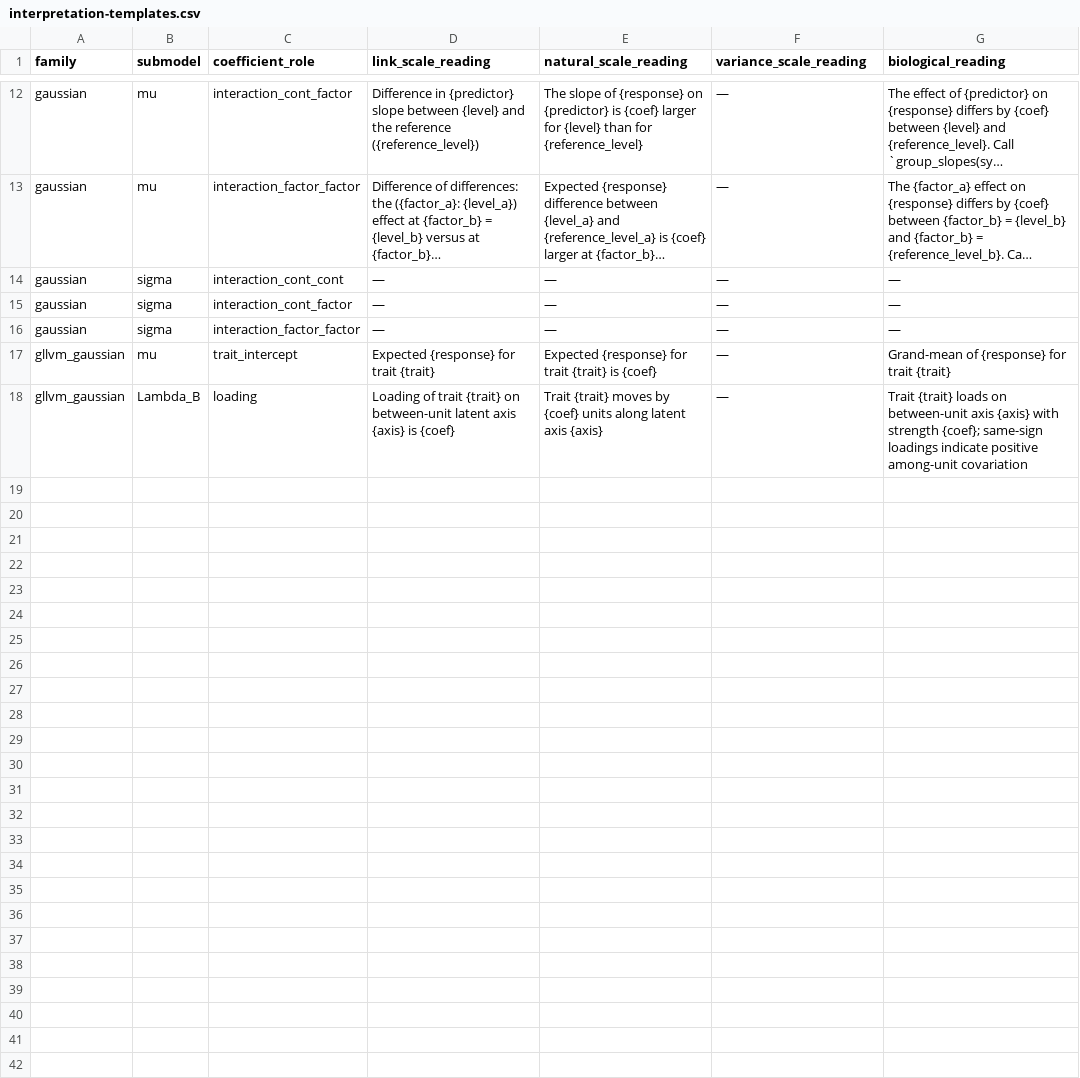
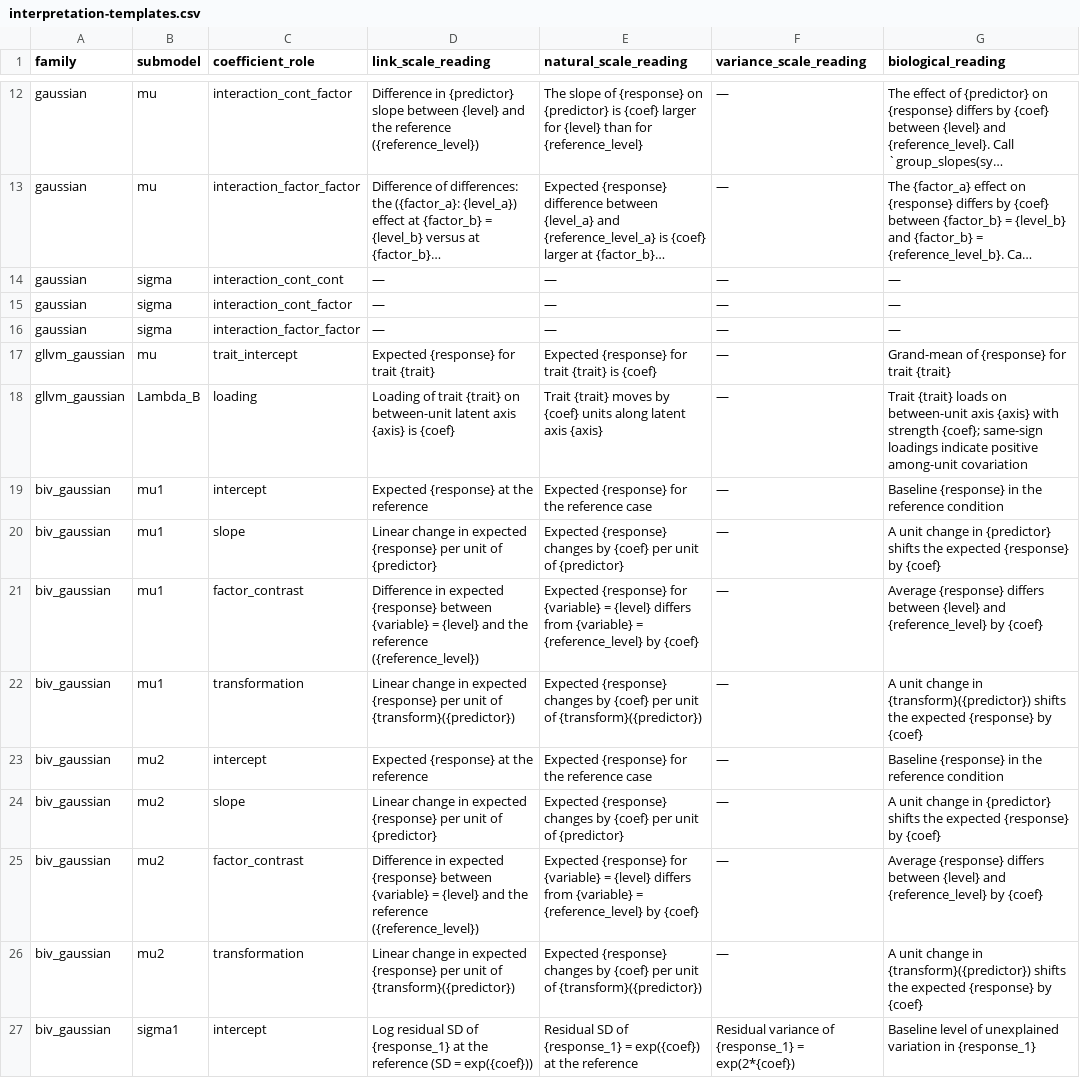
Before and after one commit to itchyshin/symbolizer, a CSV file: inst/extdata/interpretation-templates.csv, drawn as a sheet; only a part is shown, gaps mark what is left out; long unchanged cells end in …; the diff covers the shown part only; the diff names each change by its address in the sheet, - before the commit and + after, or states it on an @@ line.

```diff
--- a/inst/extdata/interpretation-templates.csv
+++ b/inst/extdata/interpretation-templates.csv
+row 19: biv_gaussian | mu1 | intercept | Expected {response} at the reference | Expected {response} for the reference case | — | Baseline {response} in the reference condition
+row 20: biv_gaussian | mu1 | slope | Linear change in expected {response} per unit of {predictor} | Expected {response} changes by {coef} per unit of {predictor} | — | A unit change in {predictor} shifts the expected {response} by {coef}
+row 21: biv_gaussian | mu1 | factor_contrast | Difference in expected {response} between {variable} = {level} and the reference ({reference_level}) | Expected {response} for {variable} = {level} differs from {variable} = {reference_level} by {coef} | — | Average {response} differs between {level} and {reference_level} by {coef}
+row 22: biv_gaussian | mu1 | transformation | Linear change in expected {response} per unit of {transform}({predictor}) | Expected {response} changes by {coef} per unit of {transform}({predictor}) | — | A unit change in {transform}({predictor}) shifts the expected {response} by {coef}
+row 23: biv_gaussian | mu2 | intercept | Expected {response} at the reference | Expected {response} for the reference case | — | Baseline {response} in the reference condition
+row 24: biv_gaussian | mu2 | slope | Linear change in expected {response} per unit of {predictor} | Expected {response} changes by {coef} per unit of {predictor} | — | A unit change in {predictor} shifts the expected {response} by {coef}
+row 25: biv_gaussian | mu2 | factor_contrast | Difference in expected {response} between {variable} = {level} and the reference ({reference_level}) | Expected {response} for {variable} = {level} differs from {variable} = {reference_level} by {coef} | — | Average {response} differs between {level} and {reference_level} by {coef}
+row 26: biv_gaussian | mu2 | transformation | Linear change in expected {response} per unit of {transform}({predictor}) | Expected {response} changes by {coef} per unit of {transform}({predictor}) | — | A unit change in {transform}({predictor}) shifts the expected {response} by {coef}
+row 27: biv_gaussian | sigma1 | intercept | Log residual SD of {response_1} at the reference (SD = exp({coef})) | Residual SD of {response_1} = exp({coef}) at the reference | Residual variance of {response_1} = exp(2*{coef}) | Baseline level of unexplained variation in {response_1}
```
Also changed, not shown: 9 added rows elsewhere in this file, inst/extdata/assumption-templates.csv, inst/extdata/capabilities.csv, 9 other files.
